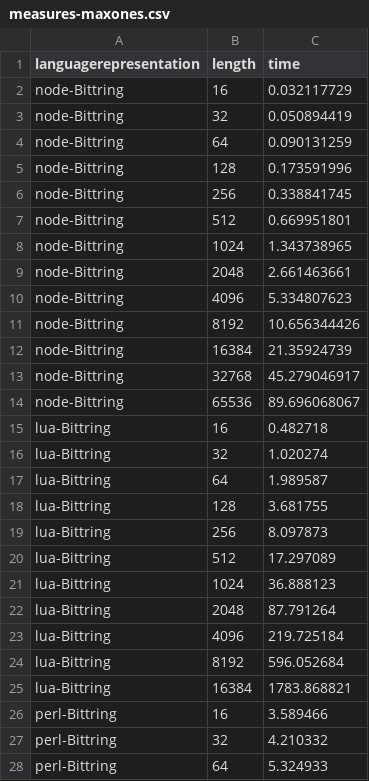
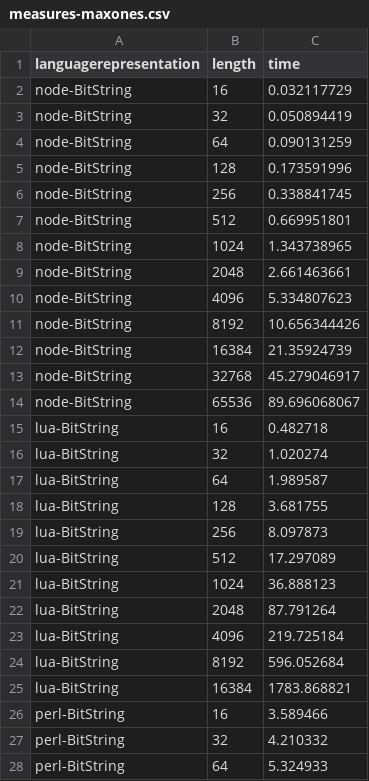
Before and after one commit to JJ/2016-ea-languages-wcci, a CSV file: measures-maxones.csv, drawn as a sheet; only a part is shown; the diff covers the shown part only.

Commit message:
Fixing data errors

```diff
--- a/measures-maxones.csv
+++ b/measures-maxones.csv
@@ -1,28 +1,28 @@
 languagerepresentation,length,time
-node-Bittring,16,0.032117729
-node-Bittring,32,0.050894419
-node-Bittring,64,0.090131259
-node-Bittring,128,0.173591996
-node-Bittring,256,0.338841745
-node-Bittring,512,0.669951801
-node-Bittring,1024,1.343738965
-node-Bittring,2048,2.661463661
-node-Bittring,4096,5.334807623
-node-Bittring,8192,10.656344426
-node-Bittring,16384,21.35924739
-node-Bittring,32768,45.279046917
-node-Bittring,65536,89.696068067
-lua-Bittring,16,0.482718
-lua-Bittring,32,1.020274
-lua-Bittring,64,1.989587
-lua-Bittring,128,3.681755
-lua-Bittring,256,8.097873
-lua-Bittring,512,17.297089
-lua-Bittring,1024,36.888123
-lua-Bittring,2048,87.791264
-lua-Bittring,4096,219.725184
-lua-Bittring,8192,596.052684
-lua-Bittring,16384,1783.868821
-perl-Bittring,16,3.589466
-perl-Bittring,32,4.210332
-perl-Bittring,64,5.324933
+node-BitString,16,0.032117729
+node-BitString,32,0.050894419
+node-BitString,64,0.090131259
+node-BitString,128,0.173591996
+node-BitString,256,0.338841745
+node-BitString,512,0.669951801
+node-BitString,1024,1.343738965
+node-BitString,2048,2.661463661
+node-BitString,4096,5.334807623
+node-BitString,8192,10.656344426
+node-BitString,16384,21.35924739
+node-BitString,32768,45.279046917
+node-BitString,65536,89.696068067
+lua-BitString,16,0.482718
+lua-BitString,32,1.020274
+lua-BitString,64,1.989587
+lua-BitString,128,3.681755
+lua-BitString,256,8.097873
+lua-BitString,512,17.297089
+lua-BitString,1024,36.888123
+lua-BitString,2048,87.791264
+lua-BitString,4096,219.725184
+lua-BitString,8192,596.052684
+lua-BitString,16384,1783.868821
+perl-BitString,16,3.589466
+perl-BitString,32,4.210332
+perl-BitString,64,5.324933
```
Also changed, not shown: 94 edited cells elsewhere in this file, measures-xover.csv, 1 other file.
